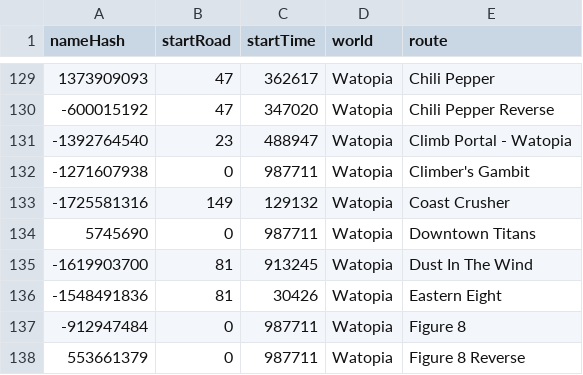
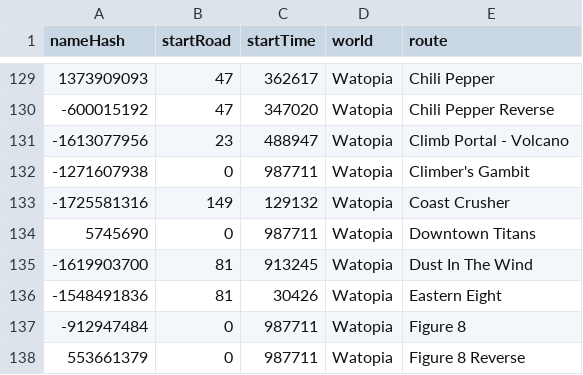
Before and after one commit to zoffline/zwift-offline, a CSV file: start_lines.csv, drawn as a sheet; only a part is shown, gaps mark what is left out; the diff covers the shown part only.

```diff
--- a/start_lines.csv
+++ b/start_lines.csv
@@ -130,3 +130,3 @@ nameHash,startRoad,startTime,world,route
 -600015192,47,347020,Watopia,Chili Pepper Reverse
--1392764540,23,488947,Watopia,Climb Portal - Watopia
+-1613077956,23,488947,Watopia,Climb Portal - Volcano
 -1271607938,0,987711,Watopia,Climber's Gambit
```
Also changed, not shown: 3 added rows, 2 removed rows and 2 edited cells elsewhere in this file.
